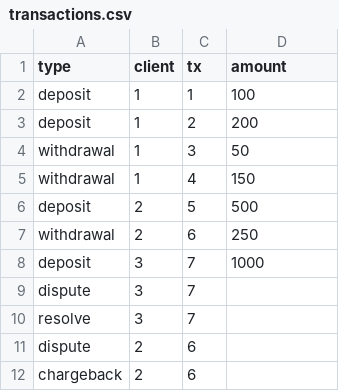
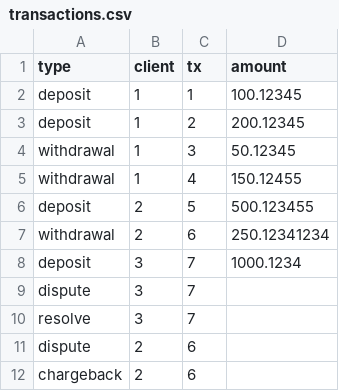
Before and after one commit to mkorolyov/payment-processor, a CSV file: assets/transactions.csv, drawn as a sheet.

Commit message:
fix csv output client_id -> client. disallow changes on locked client. set csv decimal output precision to 4

```diff
--- a/assets/transactions.csv
+++ b/assets/transactions.csv
@@ -1,9 +1,9 @@
 type, client, tx, amount
-deposit, 1, 1, 100
-deposit, 1, 2, 200
-withdrawal, 1, 3, 50
-withdrawal, 1, 4, 150
-deposit, 2, 5, 500
-withdrawal, 2, 6, 250
-deposit, 3, 7, 1000
+deposit, 1, 1, 100.12345
+deposit, 1, 2, 200.12345
+withdrawal, 1, 3, 50.12345
+withdrawal, 1, 4, 150.12455
+deposit, 2, 5, 500.123455
+withdrawal, 2, 6, 250.12341234
+deposit, 3, 7, 1000.1234
 dispute, 3, 7,
```
Also changed, not shown: 4 other files.
